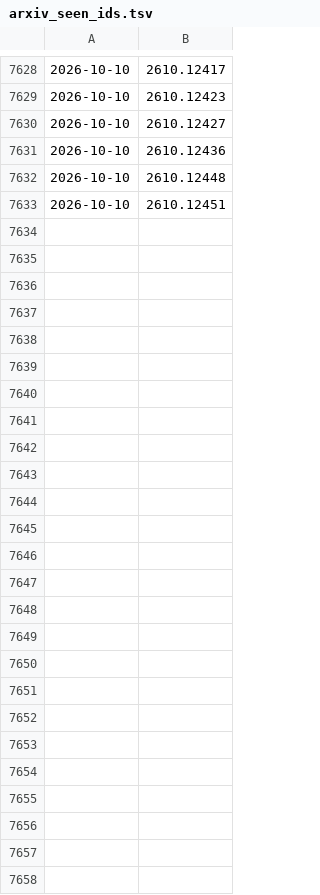
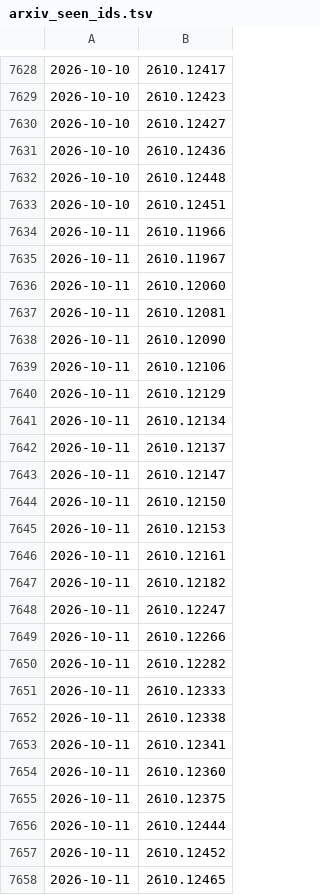
Before and after one commit to xueliJu/daily-papers, a TSV file: papers/arxiv_seen_ids.tsv, drawn as a sheet; only a part is shown, gaps mark what is left out; the diff names each change by its address in the sheet, - before the commit and + after, or states it on an @@ line.

```diff
--- a/papers/arxiv_seen_ids.tsv
+++ b/papers/arxiv_seen_ids.tsv
+row 7634: 2026-10-11 | 2610.11966
+row 7635: 2026-10-11 | 2610.11967
+row 7636: 2026-10-11 | 2610.12060
+row 7637: 2026-10-11 | 2610.12081
+row 7638: 2026-10-11 | 2610.12090
+row 7639: 2026-10-11 | 2610.12106
+row 7640: 2026-10-11 | 2610.12129
+row 7641: 2026-10-11 | 2610.12134
+row 7642: 2026-10-11 | 2610.12137
+row 7643: 2026-10-11 | 2610.12147
+row 7644: 2026-10-11 | 2610.12150
+row 7645: 2026-10-11 | 2610.12153
+row 7646: 2026-10-11 | 2610.12161
+row 7647: 2026-10-11 | 2610.12182
+row 7648: 2026-10-11 | 2610.12247
+row 7649: 2026-10-11 | 2610.12266
+row 7650: 2026-10-11 | 2610.12282
+row 7651: 2026-10-11 | 2610.12333
+row 7652: 2026-10-11 | 2610.12338
+row 7653: 2026-10-11 | 2610.12341
+row 7654: 2026-10-11 | 2610.12360
+row 7655: 2026-10-11 | 2610.12375
+row 7656: 2026-10-11 | 2610.12444
+row 7657: 2026-10-11 | 2610.12452
+row 7658: 2026-10-11 | 2610.12465
```
Also changed, not shown: 2 other files.
